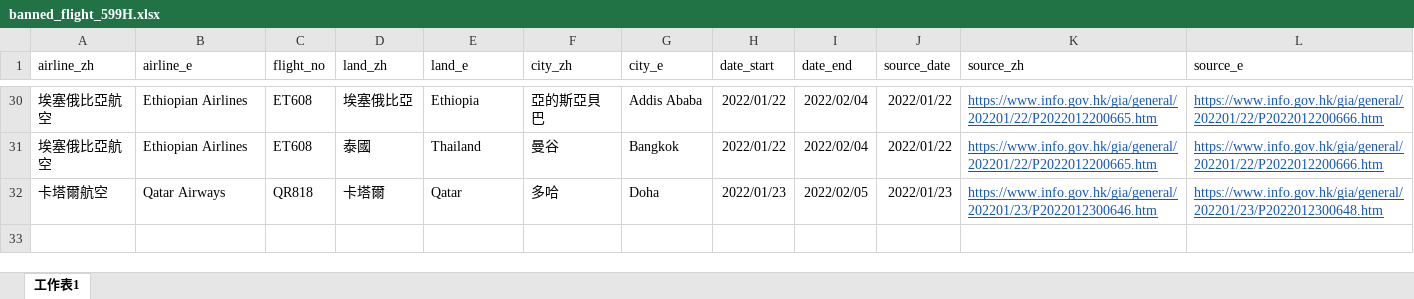
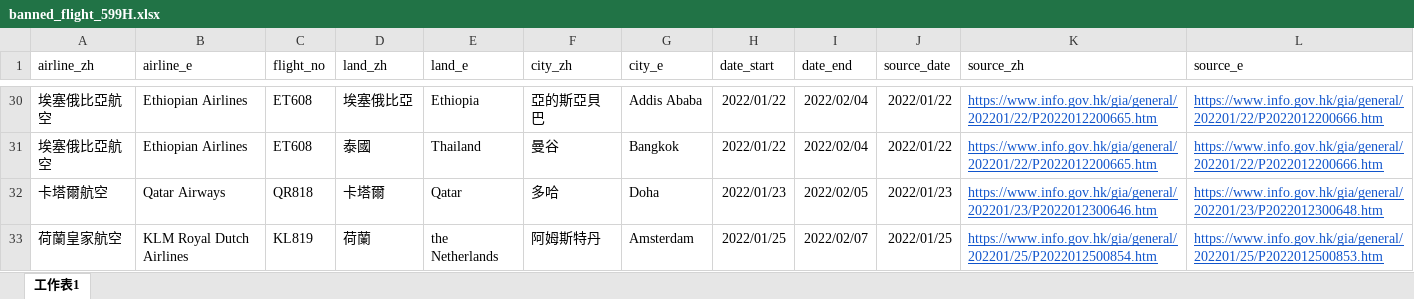
Before and after one commit to yinyingip/yinyingip.github.io, an Excel workbook: hk-banned-inbound-flight/banned_flight_599H.xlsx, sheet 工作表1, drawn as a sheet; only a part is shown, gaps mark what is left out; values as stored, in another font and other column widths than the file's, no borders; the diff names each change by its address in the sheet, - before the commit and + after, or states it on an @@ line.

```diff
--- a/hk-banned-inbound-flight/banned_flight_599H.xlsx (sheet 工作表1)
+++ b/hk-banned-inbound-flight/banned_flight_599H.xlsx (sheet 工作表1)
+row 33: 荷蘭皇家航空 | KLM Royal Dutch Airlines | KL819 | 荷蘭 | the Netherlands | 阿姆斯特丹 | Amsterdam | 2022/01/25 | 2022/02/07 | 2022/01/25 | https://www.info.gov.hk/gia/general/202201/25/P2022012500854.htm | https://www.info.gov.hk/gia/general/202201/25/P2022012500853.htm
```
Also changed, not shown: 1 other file.
